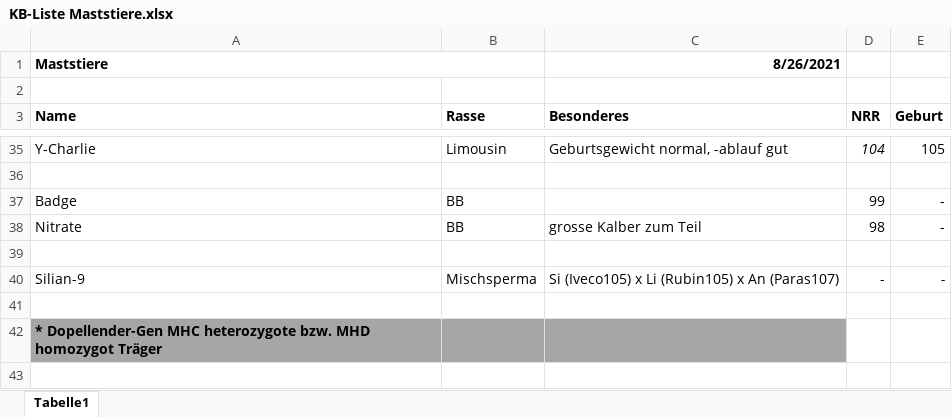
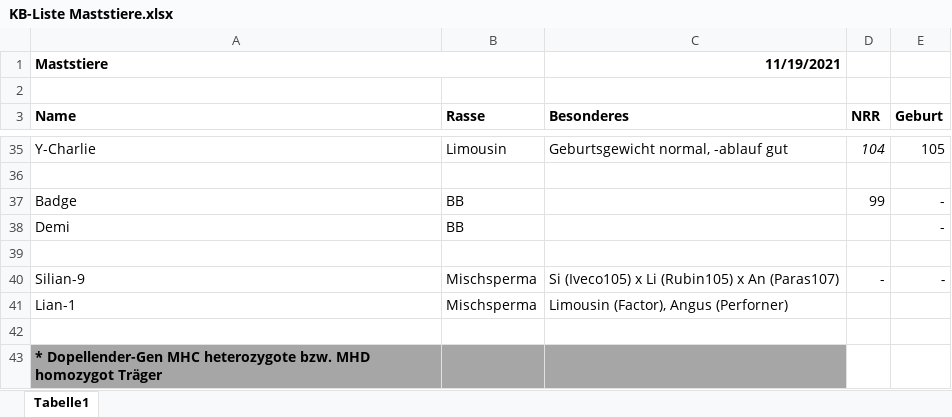
Before and after one commit to katrin-fe/nutztierpraxis-haldenweg, an Excel workbook: downloads/KB-Liste Maststiere.xlsx, sheet Tabelle1, drawn as a sheet; only a part is shown, gaps mark what is left out; values as stored, in another font and other column widths than the file's, no borders; removed rows and columns are numbered as before the commit, all else as after; the diff names each change by its address in the sheet, - before the commit and + after, or states it on an @@ line.

```diff
--- a/downloads/KB-Liste Maststiere.xlsx (sheet Tabelle1)
+++ b/downloads/KB-Liste Maststiere.xlsx (sheet Tabelle1)
-C1 (Besonderes): 8/26/2021
+C1 (Besonderes): 11/19/2021
-row 38: Nitrate | BB | grosse Kalber zum Teil | 98 | -
+row 38: Demi | BB |  |  | -
+row 41: Lian-1 | Mischsperma | Limousin (Factor), Angus (Perforner)
```
Also changed, not shown: downloads/KB-Liste Brown Swiss.xlsx, downloads/KB-Liste Holstein.xlsx, 1 other file.
